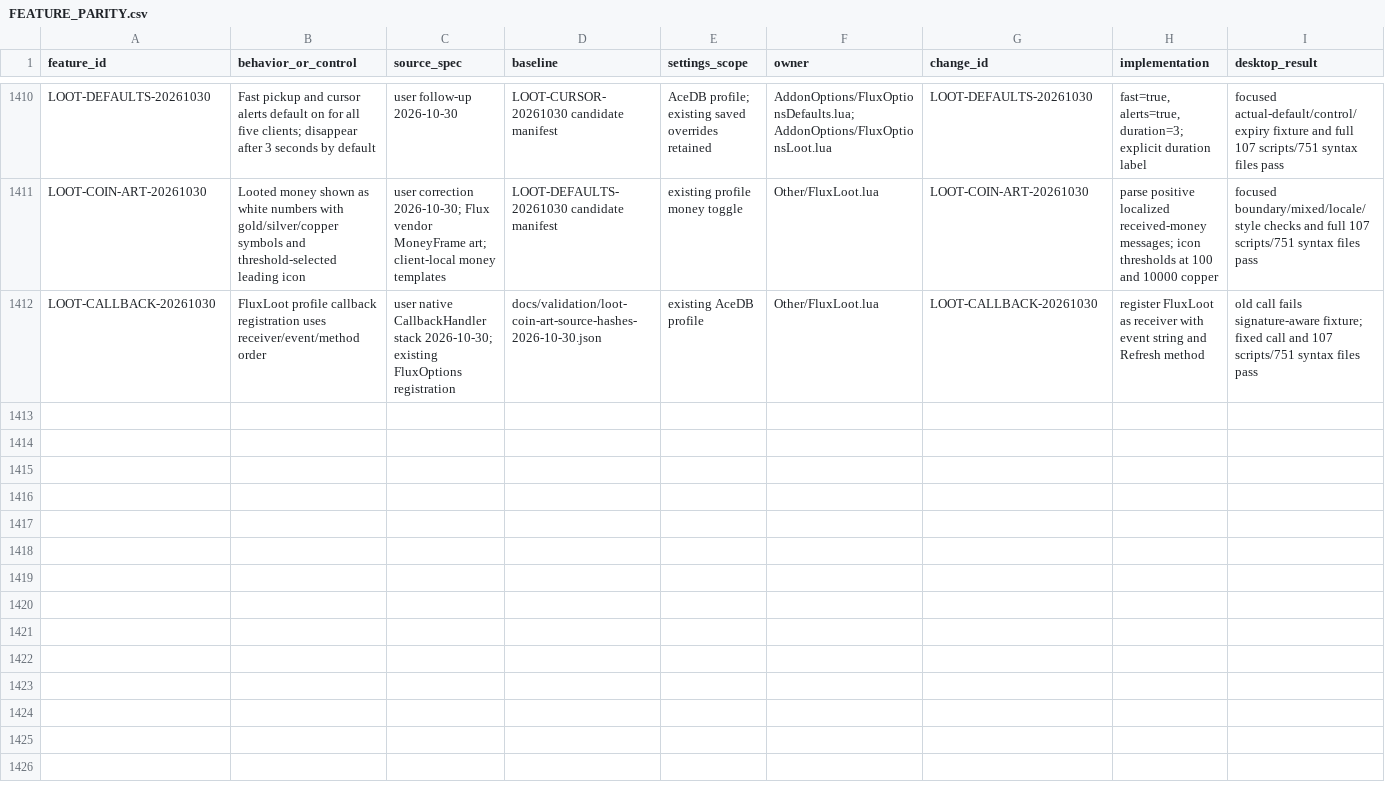
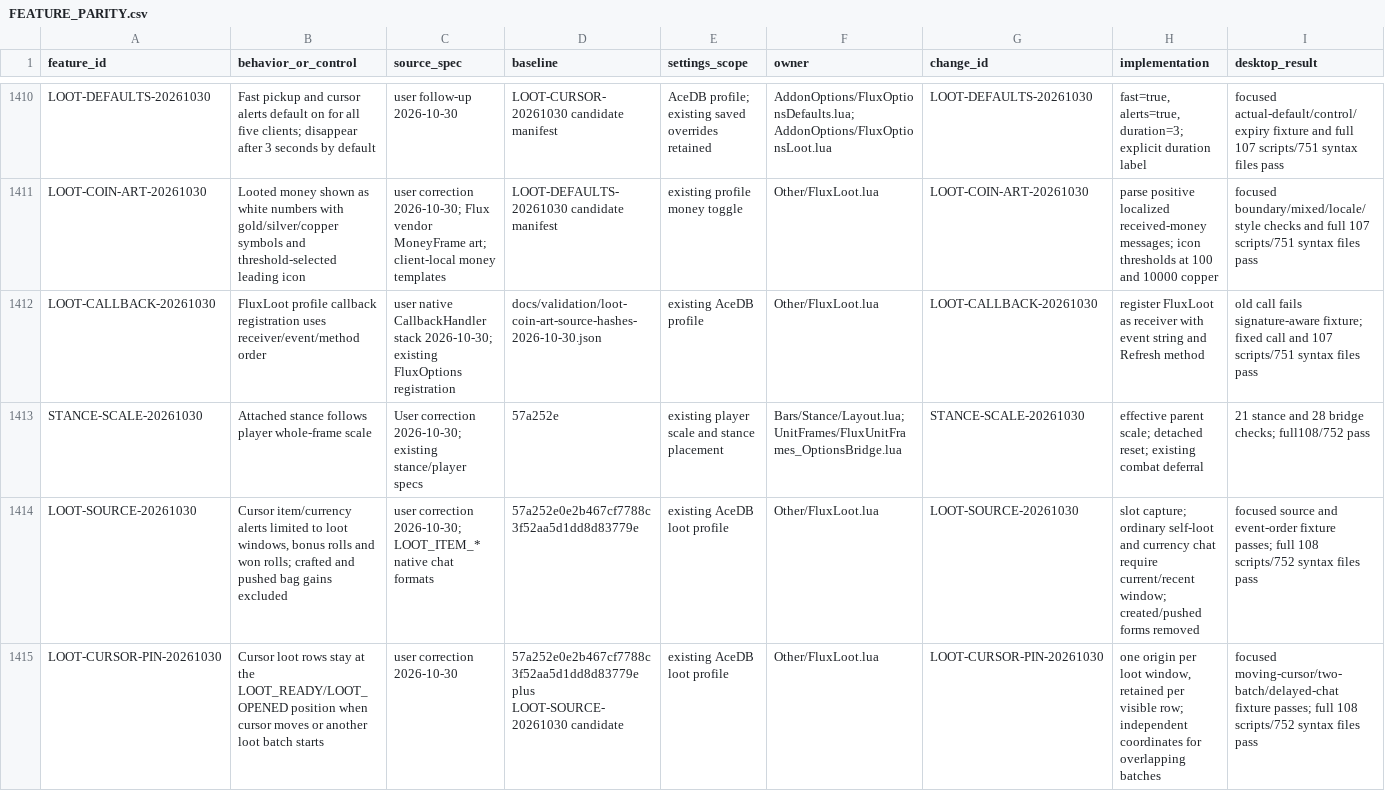
Before and after one commit to DoctorFlux/FluxUI, a CSV file: docs/FEATURE_PARITY.csv, drawn as a sheet; only a part is shown, gaps mark what is left out; rows hold the shown columns only; the diff covers the shown part only; the diff names each change by its address in the sheet, - before the commit and + after, or states it on an @@ line.

Commit message:
Publish stance scaling, loot source fixes and Micro Menu correction

```diff
--- a/docs/FEATURE_PARITY.csv
+++ b/docs/FEATURE_PARITY.csv
+row 1413: STANCE-SCALE-20261030 | Attached stance follows player whole-frame scale | User correction 2026-10-30; existing stance/player specs | 57a252e | existing player scale and stance placement | Bars/Stance/Layout.lua; UnitFrames/FluxUnitFrames_OptionsBridge.lua | STANCE-SCALE-20261030 | effective parent scale; detached reset; existing combat deferral | 21 stance and 28 bridge checks; full108/752 pass
+row 1414: LOOT-SOURCE-20261030 | Cursor item/currency alerts limited to loot windows, bonus rolls and won rolls; crafted and pushed bag gains excluded | user correction 2026-10-30; LOOT_ITEM_* native chat formats | 57a252e0e2b467cf7788c3f52aa5d1dd8d83779e | existing AceDB loot profile | Other/FluxLoot.lua | LOOT-SOURCE-20261030 | slot capture; ordinary self-loot and currency chat require current/recent window; created/pushed forms removed | focused source and event-order fixture passes; full 108 scripts/752 syntax files pass
+row 1415: LOOT-CURSOR-PIN-20261030 | Cursor loot rows stay at the LOOT_READY/LOOT_OPENED position when cursor moves or another loot batch starts | user correction 2026-10-30 | 57a252e0e2b467cf7788c3f52aa5d1dd8d83779e plus LOOT-SOURCE-20261030 candidate | existing AceDB loot profile | Other/FluxLoot.lua | LOOT-CURSOR-PIN-20261030 | one origin per loot window, retained per visible row; independent coordinates for overlapping batches | focused moving-cursor/two-batch/delayed-chat fixture passes; full 108 scripts/752 syntax files pass
```
Also changed, not shown: 2 added rows elsewhere in this file, docs/PERFORMANCE_AUDIT.csv, docs/PERFORMANCE_RESULTS.csv, 36 other files.
